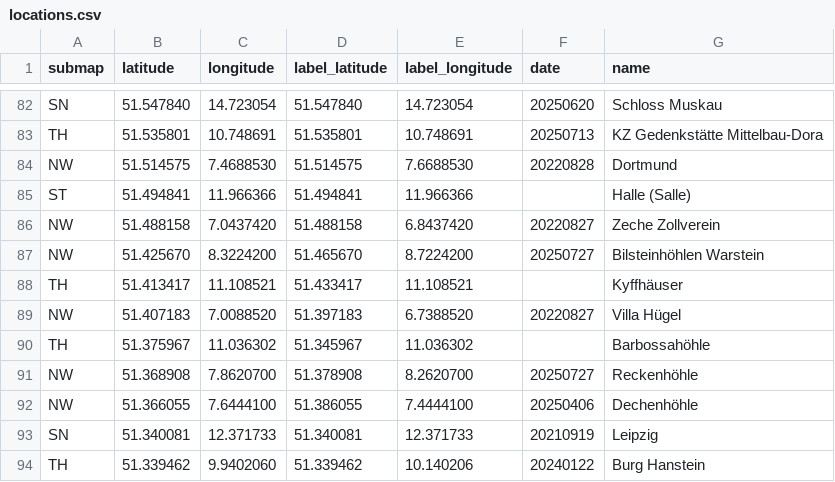
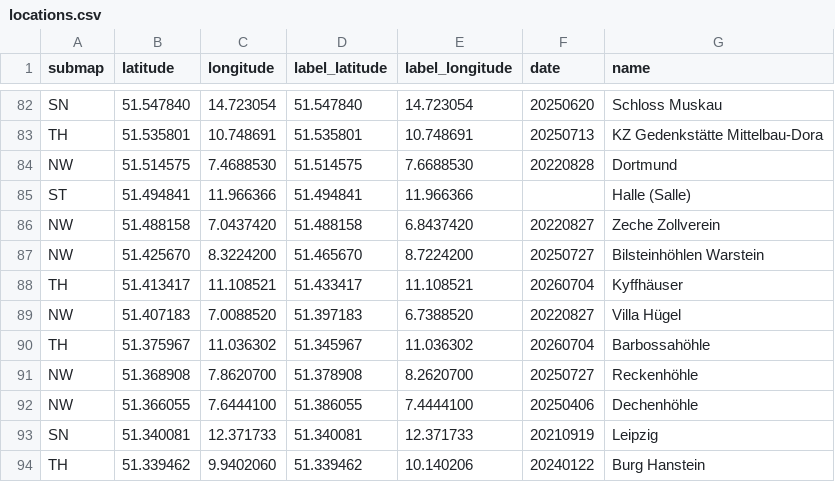
Before and after one commit to cgrundman/travel-map-visualization, a CSV file: de/locations.csv, drawn as a sheet; only a part is shown, gaps mark what is left out.

Commit message:
add locations

```diff
--- a/de/locations.csv
+++ b/de/locations.csv
@@ -87,5 +87,5 @@ NW,51.488158,7.0437420,51.488158,6.8437420,20220827,Zeche Zollverein
 NW,51.425670,8.3224200,51.465670,8.7224200,20250727,Bilsteinhöhlen Warstein
-TH,51.413417,11.108521,51.433417,11.108521,,Kyffhäuser
+TH,51.413417,11.108521,51.433417,11.108521,20260704,Kyffhäuser
 NW,51.407183,7.0088520,51.397183,6.7388520,20220827,Villa Hügel
-TH,51.375967,11.036302,51.345967,11.036302,,Barbossahöhle
+TH,51.375967,11.036302,51.345967,11.036302,20260704,Barbossahöhle
 NW,51.368908,7.8620700,51.378908,8.2620700,20250727,Reckenhöhle
```
Also changed, not shown: 2 other files.
